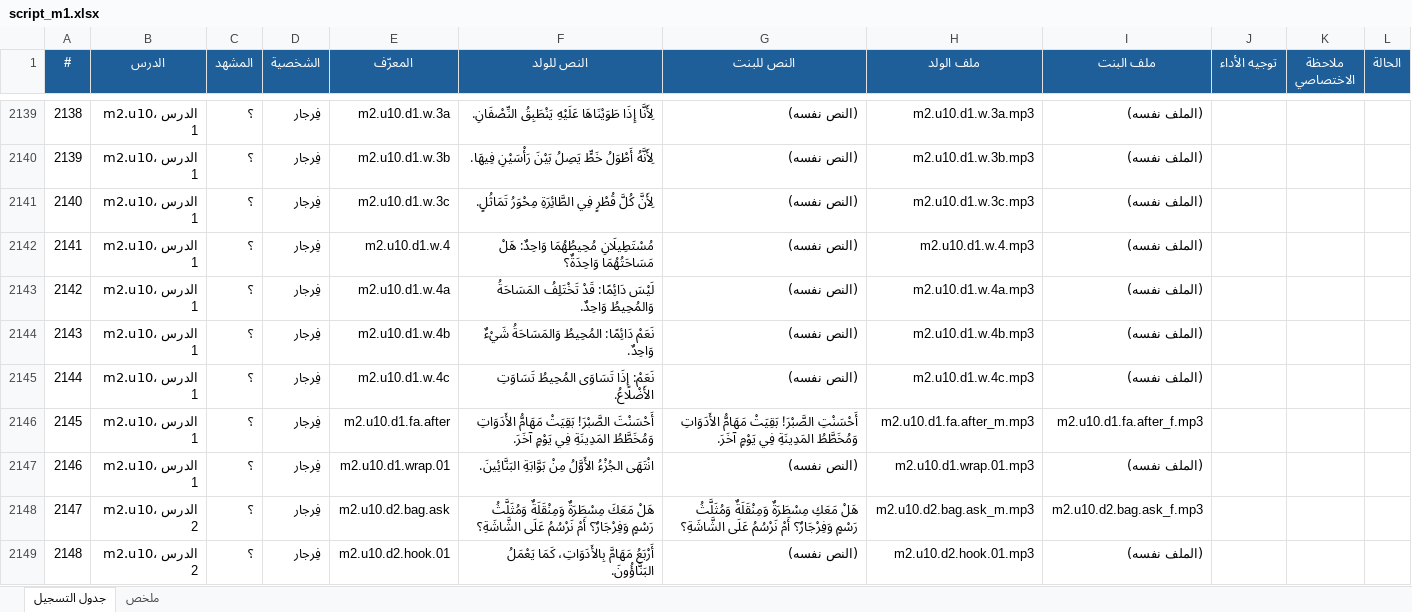
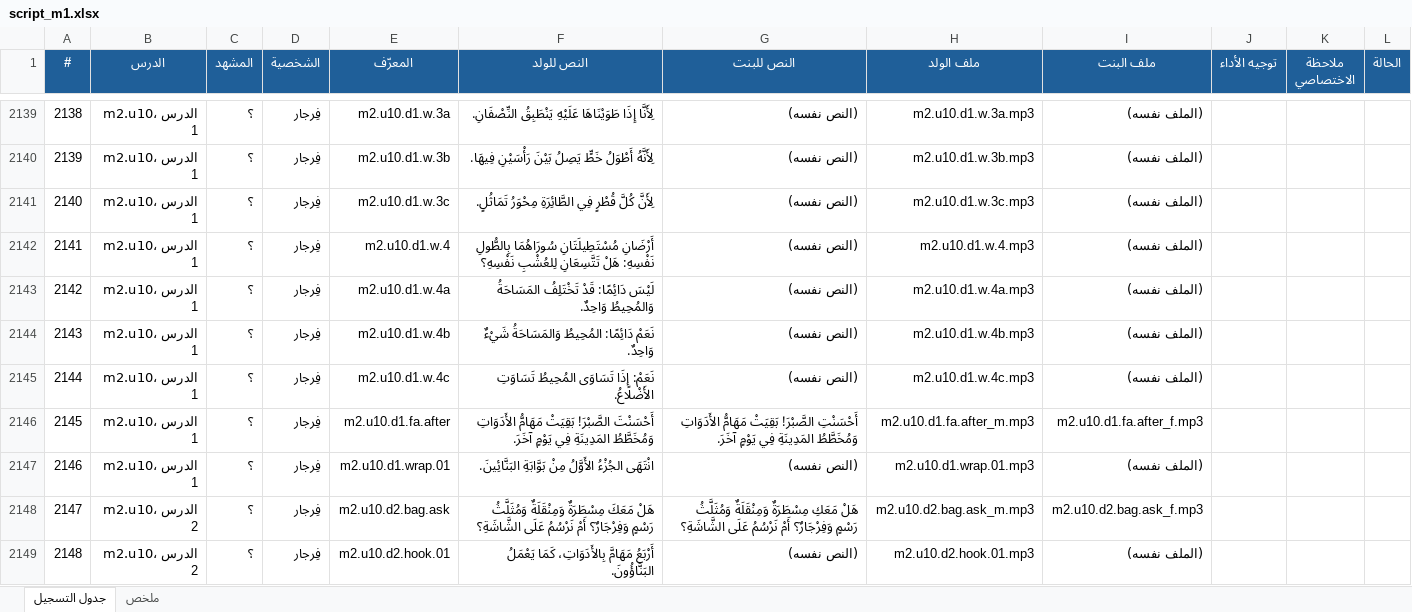
Before and after one commit to waha-math/waha-math, an Excel workbook: dist/script_m1.xlsx, sheet جدول التسجيل, drawn as a sheet; only a part is shown, gaps mark what is left out; values as stored, in another font and other column widths than the file's, no borders; the diff names each change by its address in the sheet, - before the commit and + after, or states it on an @@ line.

```diff
--- a/dist/script_m1.xlsx (sheet جدول التسجيل)
+++ b/dist/script_m1.xlsx (sheet جدول التسجيل)
-F2142 (النص للولد): مُسْتَطِيلَانِ مُحِيطُهُمَا وَاحِدٌ: هَلْ مَسَاحَتُهُمَا وَاحِدَةٌ؟
+F2142 (النص للولد): أَرْضَانِ مُسْتَطِيلَتَانِ سُورَاهُمَا بِالطُّولِ نَفْسِهِ: هَلْ تَتَّسِعَانِ لِلعُشْبِ نَفْسِهِ؟
```
Also changed, not shown: 7 other files.
